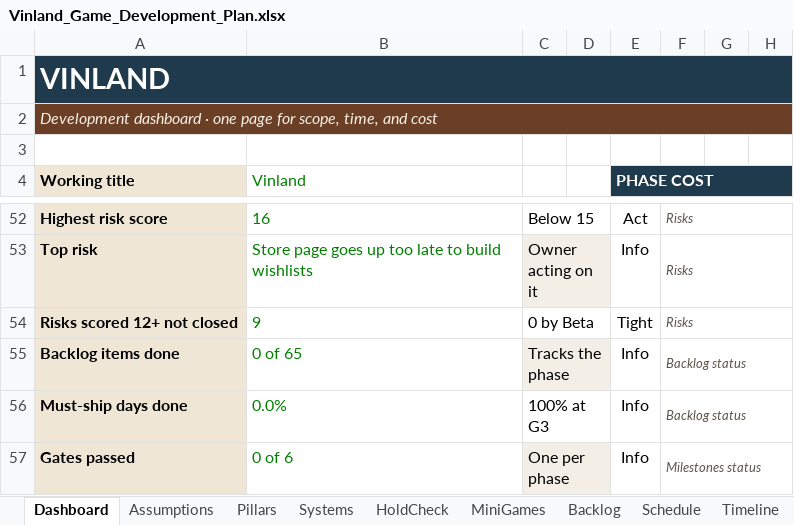
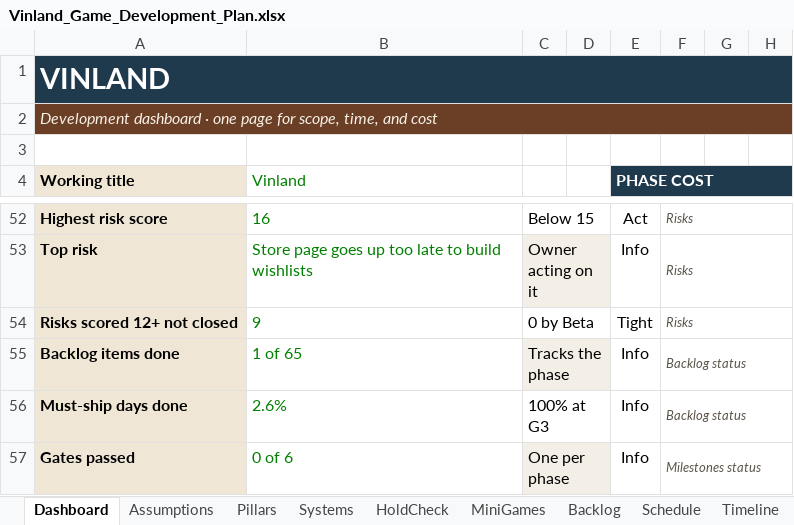
Before and after one commit to nickdoneysr/Vinland, an Excel workbook: docs/Vinland_Game_Development_Plan.xlsx, sheet Dashboard, drawn as a sheet; only a part is shown, gaps mark what is left out; values as stored, in another font and other column widths than the file's, no borders; charts and pictures and conditional formats not drawn; the diff names each change by its address in the sheet, - before the commit and + after, or states it on an @@ line.

```diff
--- a/docs/Vinland_Game_Development_Plan.xlsx (sheet Dashboard)
+++ b/docs/Vinland_Game_Development_Plan.xlsx (sheet Dashboard)
-B55 (Vinland): 0 of 65
+B55 (Vinland): 1 of 65
-B56 (Vinland): 0.0%
+B56 (Vinland): 2.6%
```
Also changed, not shown: sheet Backlog, sheet Assumptions, charts or pictures, 11 other files.
